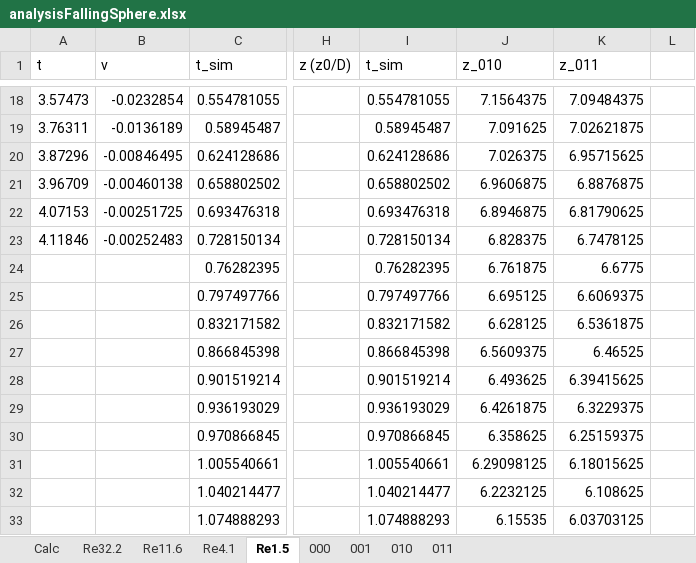
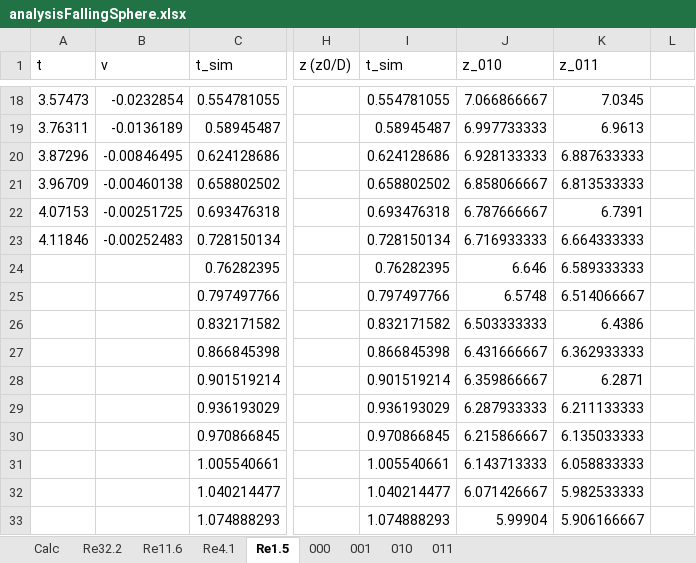
Before and after one commit to CERNN/VISCOPLASTIC-LBM, an Excel workbook: doc/Simulations/Analysis/IBM/Falling sphere/analysisFallingSphere.xlsx, sheet Re1.5, drawn as a sheet; only a part is shown, gaps mark what is left out; values as stored, in another font and other column widths than the file's, no borders; charts and pictures not drawn; the diff covers the shown part only; the diff names each change by its address in the sheet, - before the commit and + after, or states it on an @@ line.

```diff
--- a/doc/Simulations/Analysis/IBM/Falling sphere/analysisFallingSphere.xlsx (sheet Re1.5)
+++ b/doc/Simulations/Analysis/IBM/Falling sphere/analysisFallingSphere.xlsx (sheet Re1.5)
-J18 (z_010): 7.1564375
+J18 (z_010): 7.066866667
-K18 (z_011): 7.09484375
+K18 (z_011): 7.0345
-J19 (z_010): 7.091625
+J19 (z_010): 6.997733333
-K19 (z_011): 7.02621875
+K19 (z_011): 6.9613
-J20 (z_010): 7.026375
+J20 (z_010): 6.928133333
-K20 (z_011): 6.95715625
+K20 (z_011): 6.887633333
-J21 (z_010): 6.9606875
+J21 (z_010): 6.858066667
-K21 (z_011): 6.8876875
+K21 (z_011): 6.813533333
-J22 (z_010): 6.8946875
+J22 (z_010): 6.787666667
-K22 (z_011): 6.81790625
+K22 (z_011): 6.7391
-J23 (z_010): 6.828375
+J23 (z_010): 6.716933333
-K23 (z_011): 6.7478125
+K23 (z_011): 6.664333333
-J24 (z_010): 6.761875
+J24 (z_010): 6.646
-K24 (z_011): 6.6775
+K24 (z_011): 6.589333333
-J25 (z_010): 6.695125
+J25 (z_010): 6.5748
-K25 (z_011): 6.6069375
+K25 (z_011): 6.514066667
-J26 (z_010): 6.628125
+J26 (z_010): 6.503333333
-K26 (z_011): 6.5361875
+K26 (z_011): 6.4386
-J27 (z_010): 6.5609375
+J27 (z_010): 6.431666667
-K27 (z_011): 6.46525
+K27 (z_011): 6.362933333
-J28 (z_010): 6.493625
+J28 (z_010): 6.359866667
-K28 (z_011): 6.39415625
+K28 (z_011): 6.2871
-J29 (z_010): 6.4261875
+J29 (z_010): 6.287933333
-K29 (z_011): 6.3229375
+K29 (z_011): 6.211133333
-J30 (z_010): 6.358625
+J30 (z_010): 6.215866667
-K30 (z_011): 6.25159375
+K30 (z_011): 6.135033333
-J31 (z_010): 6.29098125
+J31 (z_010): 6.143713333
-K31 (z_011): 6.18015625
+K31 (z_011): 6.058833333
-J32 (z_010): 6.2232125
+J32 (z_010): 6.071426667
-K32 (z_011): 6.108625
+K32 (z_011): 5.982533333
-J33 (z_010): 6.15535
+J33 (z_010): 5.99904
-K33 (z_011): 6.03703125
+K33 (z_011): 5.906166667
```
Also changed, not shown: 194 edited cells elsewhere in this sheet, sheet Re32.2, formulas that keep their value, charts or pictures, doc/Simulations/Analysis/IBM/Fixed sphere/AnalysisD3Q19.xlsx, 2 other files.
